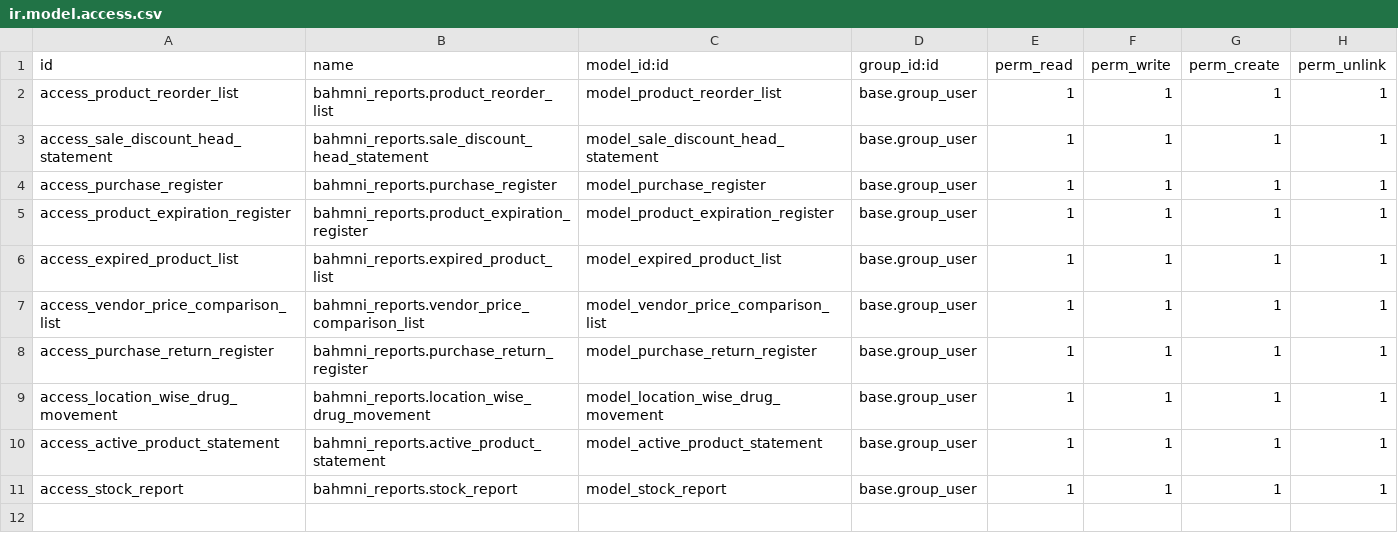
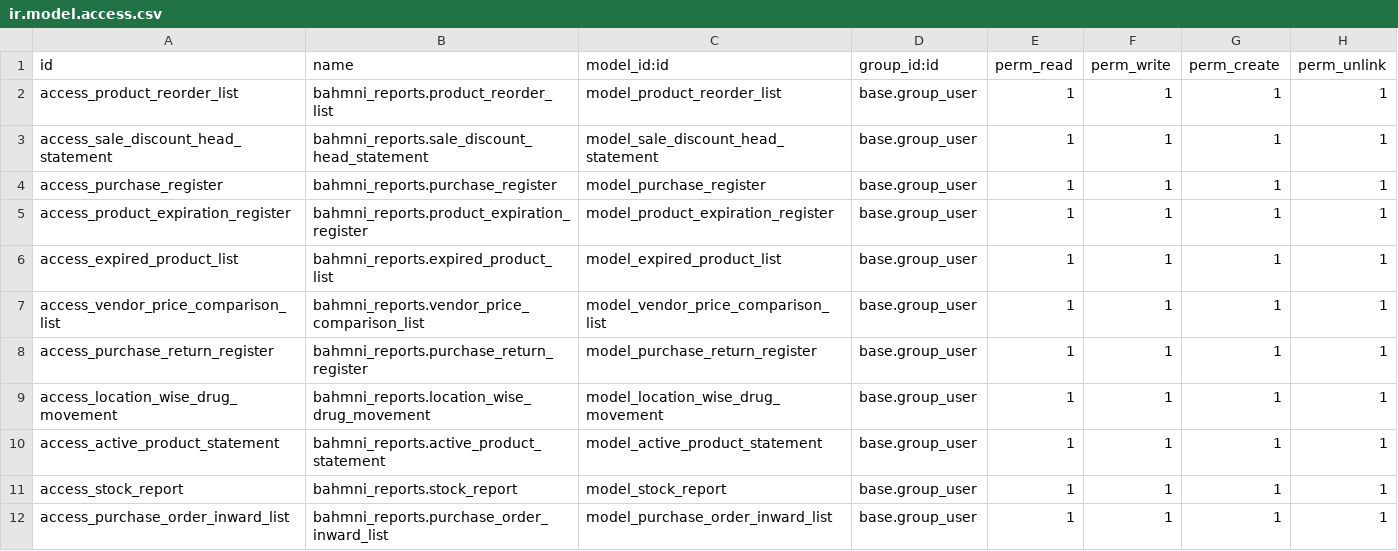
Before and after one commit to Bahmni/bahmni-odoo-modules, a CSV file: bahmni_reports/security/ir.model.access.csv, drawn as a sheet; the diff names each change by its address in the sheet, - before the commit and + after, or states it on an @@ line.

Commit message:
[Karthi] | BAH-3546 | Added. Purchase Order Based Inward Batch List report menu access given.

```diff
--- a/bahmni_reports/security/ir.model.access.csv
+++ b/bahmni_reports/security/ir.model.access.csv
+row 12: access_purchase_order_inward_list | bahmni_reports.purchase_order_inward_list | model_purchase_order_inward_list | base.group_user | 1 | 1 | 1 | 1
```
Also changed, not shown: 2 other files.
